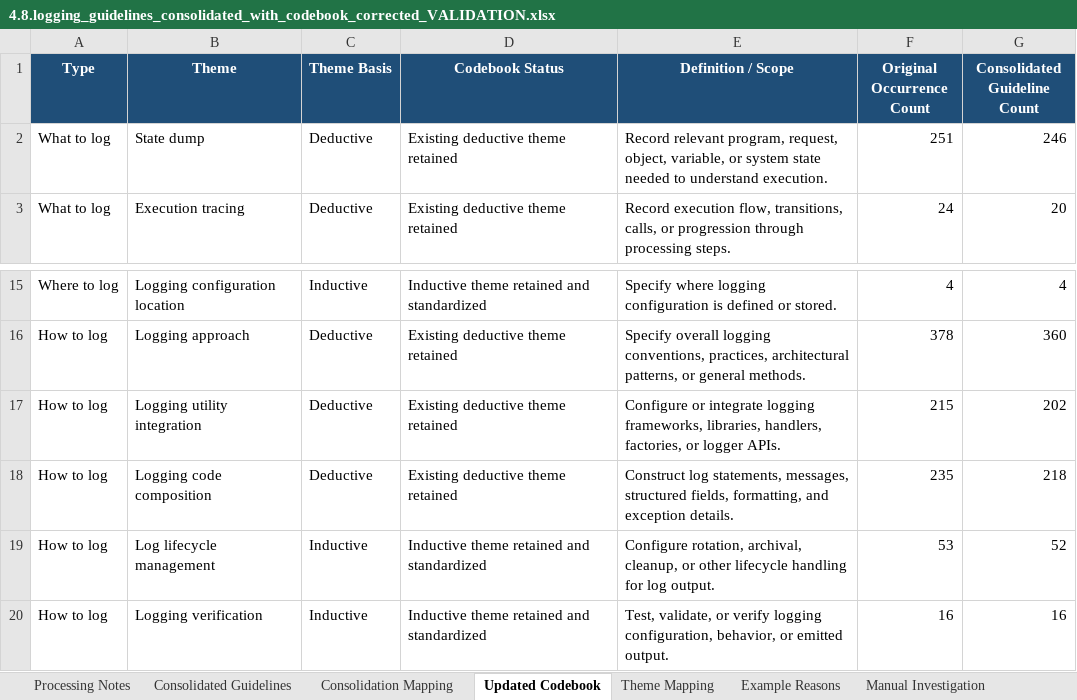
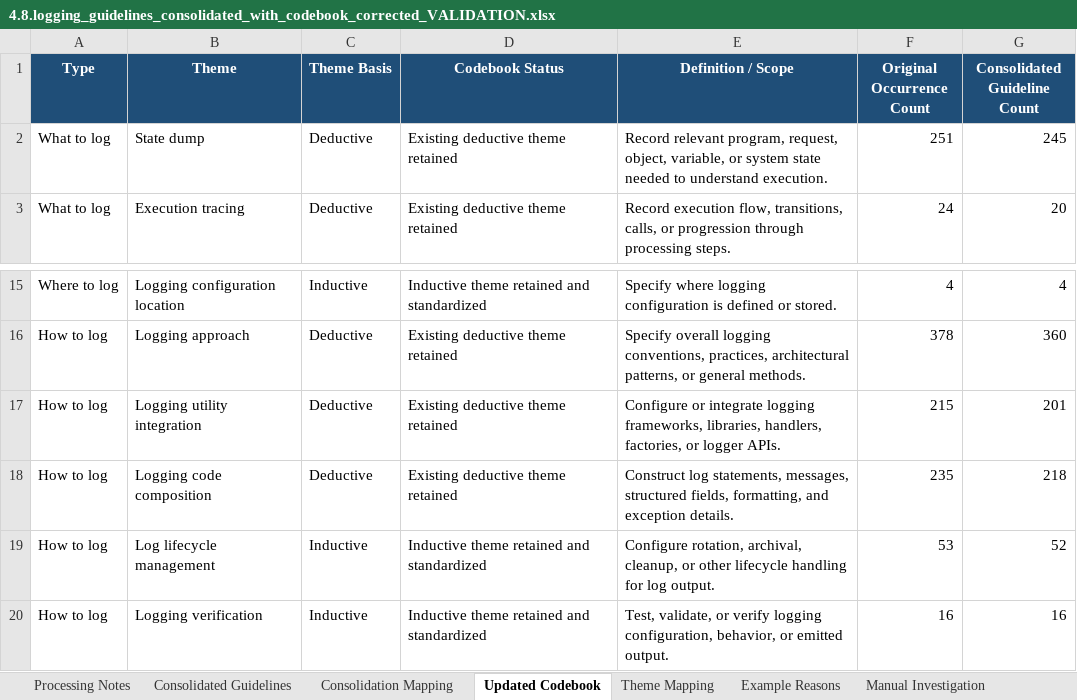
Before and after one commit to Dilsan-M/Mining-and-Structuring-Logging-Guidelines-for-Improving-Log-Analysis, an Excel workbook: results/4.8.logging_guidelines_consolidated_with_codebook_corrected_VALIDATION.xlsx, sheet Updated Codebook, drawn as a sheet; only a part is shown, gaps mark what is left out; values as stored, in another font and other column widths than the file's, no borders; the diff names each change by its address in the sheet, - before the commit and + after, or states it on an @@ line.

```diff
--- a/results/4.8.logging_guidelines_consolidated_with_codebook_corrected_VALIDATION.xlsx (sheet Updated Codebook)
+++ b/results/4.8.logging_guidelines_consolidated_with_codebook_corrected_VALIDATION.xlsx (sheet Updated Codebook)
-G2 (Consolidated Guideline Count): 246
+G2 (Consolidated Guideline Count): 245
-G17 (Consolidated Guideline Count): 202
+G17 (Consolidated Guideline Count): 201
```
Also changed, not shown: sheet Theme Mapping, sheet Consolidation Mapping, sheet Manual Investigation, sheet Consolidated Guidelines, sheet Cross-Theme Review, sheet Example Reasons, results/5.Final Result.xlsx.
